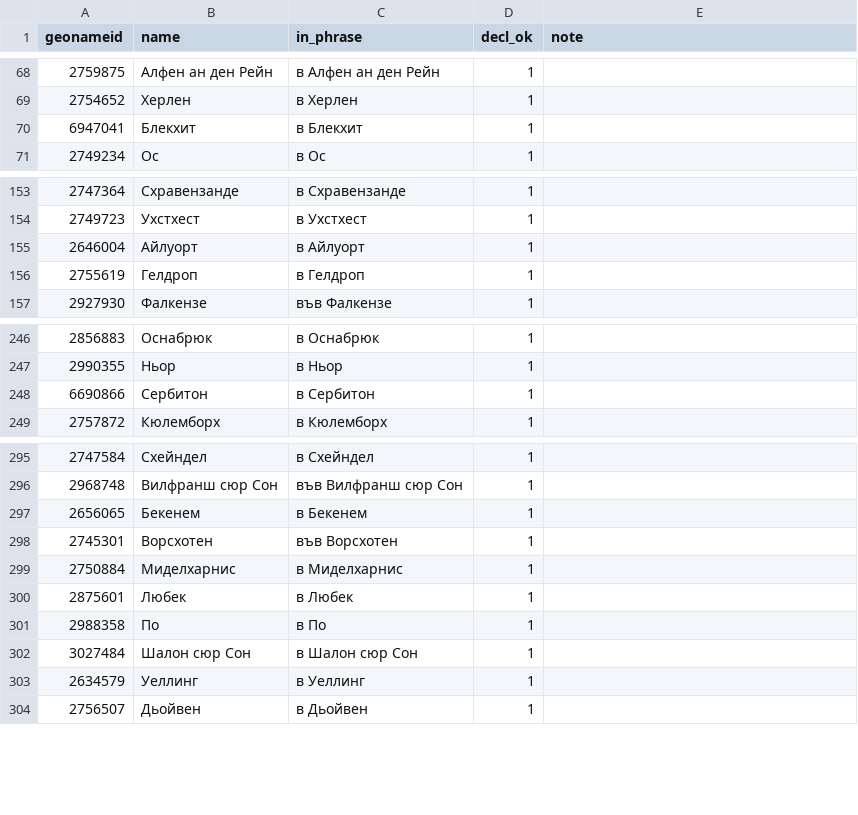
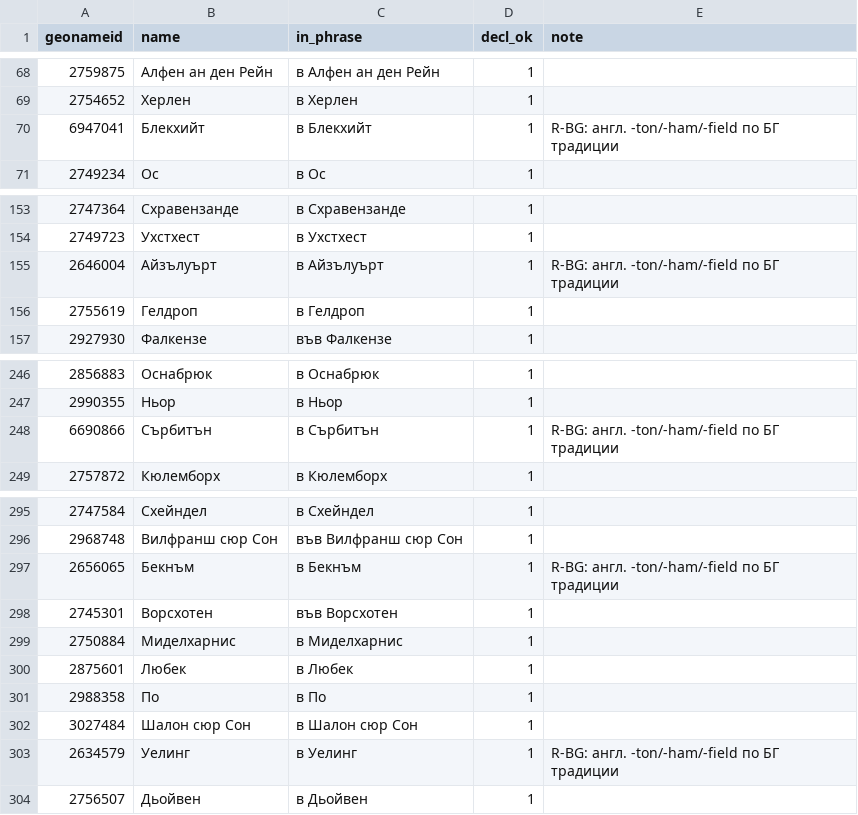
Before and after one commit to hemptoon/blokvolt-rs, a CSV file: content/world/i18n/bg/cities.csv, drawn as a sheet; only a part is shown, gaps mark what is left out; the diff covers the shown part only.

```diff
--- a/content/world/i18n/bg/cities.csv
+++ b/content/world/i18n/bg/cities.csv
@@ -69,3 +69,3 @@ geonameid,name,in_phrase,decl_ok,note
 2754652,Херлен,в Херлен,1,
-6947041,Блекхит,в Блекхит,1,
+6947041,Блекхийт,в Блекхийт,1,R-BG: англ. -ton/-ham/-field по БГ традиции
 2749234,Ос,в Ос,1,
@@ -154,3 +154,3 @@ geonameid,name,in_phrase,decl_ok,note
 2749723,Ухстхест,в Ухстхест,1,
-2646004,Айлуорт,в Айлуорт,1,
+2646004,Айзълуърт,в Айзълуърт,1,R-BG: англ. -ton/-ham/-field по БГ традиции
 2755619,Гелдроп,в Гелдроп,1,
@@ -247,3 +247,3 @@ geonameid,name,in_phrase,decl_ok,note
 2990355,Ньор,в Ньор,1,
-6690866,Сербитон,в Сербитон,1,
+6690866,Сърбитън,в Сърбитън,1,R-BG: англ. -ton/-ham/-field по БГ традиции
 2757872,Кюлемборх,в Кюлемборх,1,
@@ -296,3 +296,3 @@ geonameid,name,in_phrase,decl_ok,note
 2968748,Вилфранш сюр Сон,във Вилфранш сюр Сон,1,
-2656065,Бекенем,в Бекенем,1,
+2656065,Бекнъм,в Бекнъм,1,R-BG: англ. -ton/-ham/-field по БГ традиции
 2745301,Ворсхотен,във Ворсхотен,1,
@@ -302,3 +302,3 @@ geonameid,name,in_phrase,decl_ok,note
 3027484,Шалон сюр Сон,в Шалон сюр Сон,1,
-2634579,Уеллинг,в Уеллинг,1,
+2634579,Уелинг,в Уелинг,1,R-BG: англ. -ton/-ham/-field по БГ традиции
 2756507,Дьойвен,в Дьойвен,1,
```
Also changed, not shown: 21 edited cells elsewhere in this file, content/world/i18n/bg/countries.csv, 7 other files.
